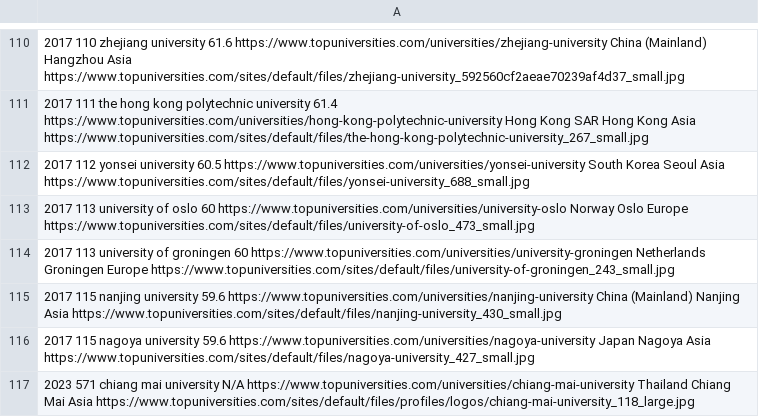
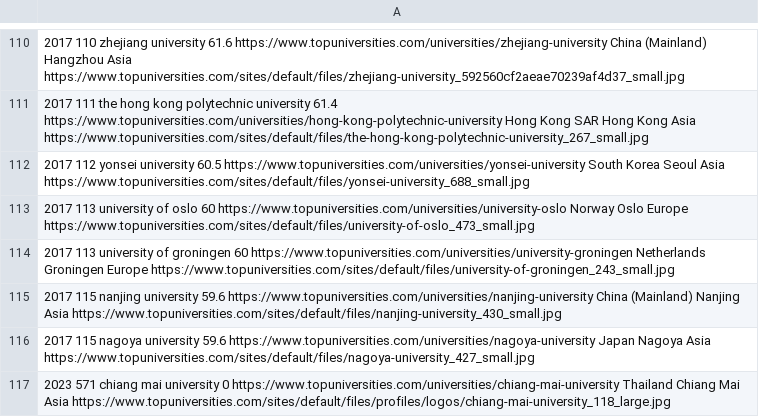
Before and after one commit to PhilipHousdens/Java-Dealing-With-Local-CSV-file, a CSV file: QS_World University Ranking 2017_out.csv, drawn as a sheet; only a part is shown, gaps mark what is left out.

```diff
--- a/QS_World University Ranking 2017_out.csv
+++ b/QS_World University Ranking 2017_out.csv
@@ -116,2 +116,2 @@
 2017 115 nagoya university 59.6 https://www.topuniversities.com/universities/nagoya-university Japan Nagoya Asia https://www.topuniversities.com/sites/default/files/nagoya-university_427_small.jpg
-2023 571 chiang mai university N/A https://www.topuniversities.com/universities/chiang-mai-university Thailand Chiang Mai Asia https://www.topuniversities.com/sites/default/files/profiles/logos/chiang-mai-university_118_large.jpg
+2023 571 chiang mai university 0 https://www.topuniversities.com/universities/chiang-mai-university Thailand Chiang Mai Asia https://www.topuniversities.com/sites/default/files/profiles/logos/chiang-mai-university_118_large.jpg
```
Also changed, not shown: 2 other files.
